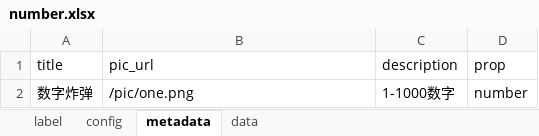
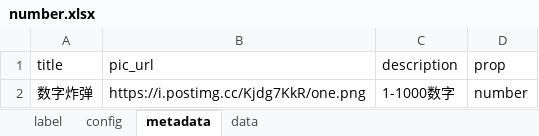
Before and after one commit to village-lamp/A-guess-game, an Excel workbook: process/data/number/number.xlsx, sheet metadata, drawn as a sheet; values as stored, in another font and other column widths than the file's, no borders; the diff names each change by its address in the sheet, - before the commit and + after, or states it on an @@ line.

```diff
--- a/process/data/number/number.xlsx (sheet metadata)
+++ b/process/data/number/number.xlsx (sheet metadata)
-B2 (pic_url): /pic/one.png
+B2 (pic_url): https://i.postimg.cc/Kjdg7KkR/one.png
```
Also changed, not shown: process/data/seer-old/seer-old.xlsx, 46 other files.
